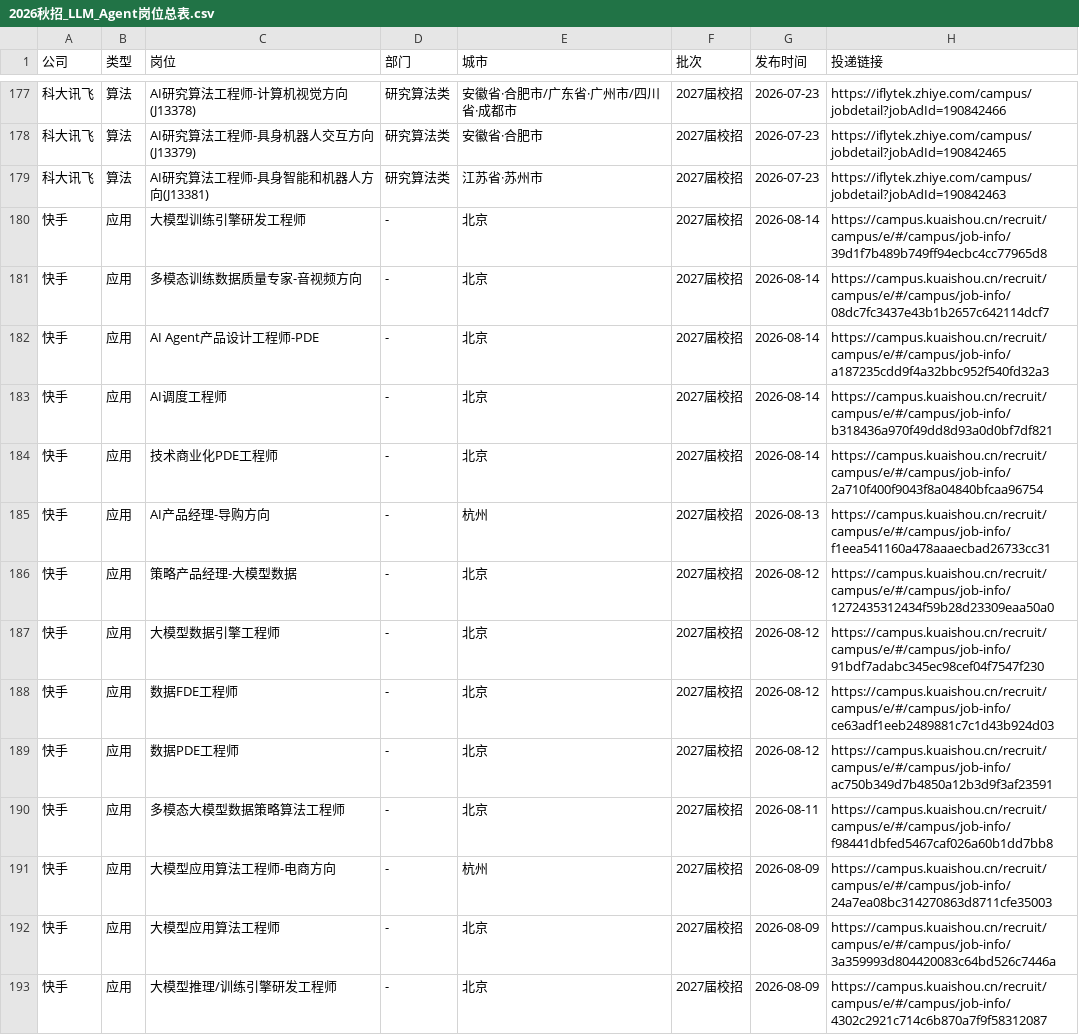
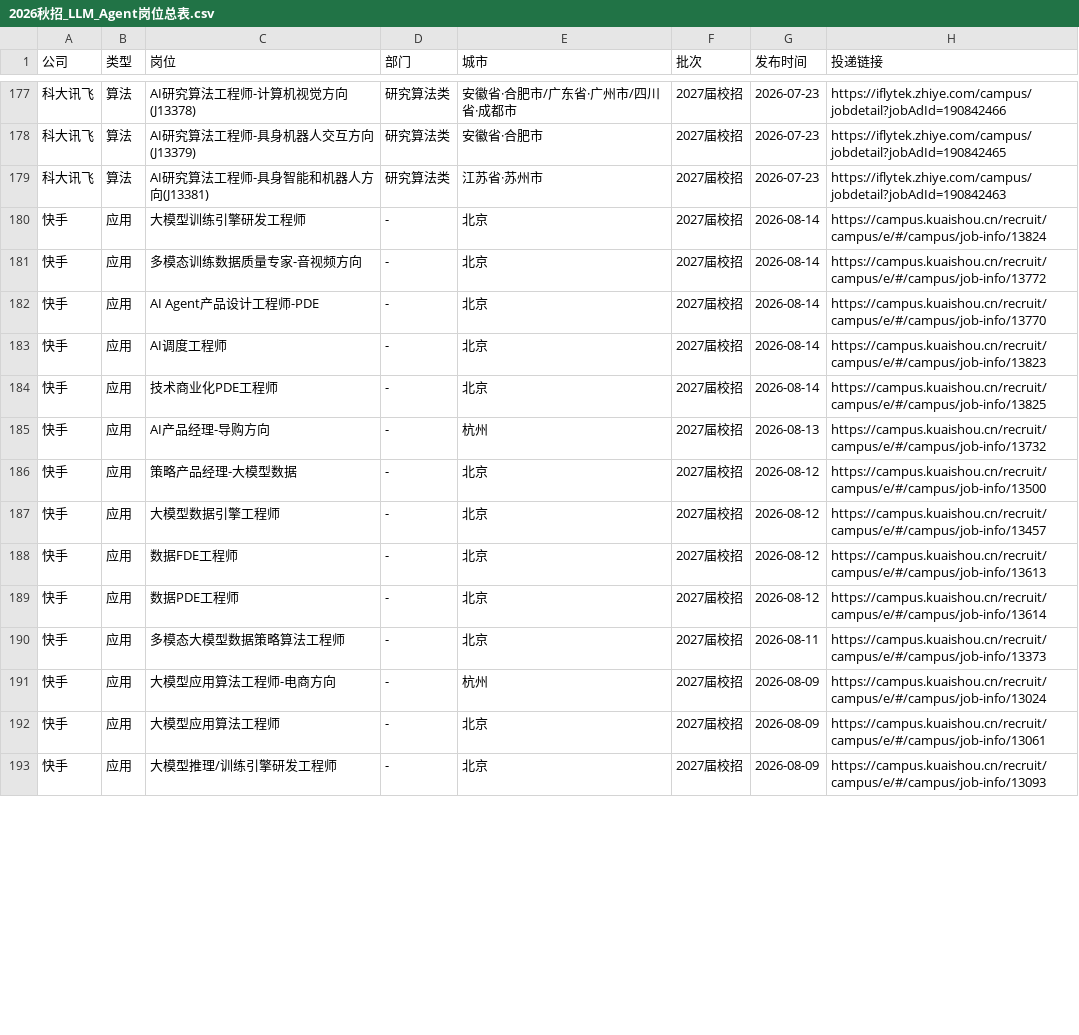
Before and after one commit to NozomiX1/wheres-my-job, a CSV file: 2026秋招_LLM_Agent岗位总表.csv, drawn as a sheet; only a part is shown, gaps mark what is left out; the diff covers the shown part only.

```diff
--- a/2026秋招_LLM_Agent岗位总表.csv
+++ b/2026秋招_LLM_Agent岗位总表.csv
@@ -179,15 +179,15 @@
 科大讯飞,算法,AI研究算法工程师-具身智能和机器人方向(J13381),研究算法类,江苏省·苏州市,2027届校招,2026-07-23,https://iflytek.zhiye.com/campus/jobdetail?jobAdId=190842463
-快手,应用,大模型训练引擎研发工程师,-,北京,2027届校招,2026-08-14,https://campus.kuaishou.cn/recruit/campus/e/#/campus/job-info/39d1f7b489b749ff94ecbc4cc77965d8
-快手,应用,多模态训练数据质量专家-音视频方向,-,北京,2027届校招,2026-08-14,https://campus.kuaishou.cn/recruit/campus/e/#/campus/job-info/08dc7fc3437e43b1b2657c642114dcf7
-快手,应用,AI Agent产品设计工程师-PDE,-,北京,2027届校招,2026-08-14,https://campus.kuaishou.cn/recruit/campus/e/#/campus/job-info/a187235cdd9f4a32bbc952f540fd32a3
-快手,应用,AI调度工程师,-,北京,2027届校招,2026-08-14,https://campus.kuaishou.cn/recruit/campus/e/#/campus/job-info/b318436a970f49dd8d93a0d0bf7df821
-快手,应用,技术商业化PDE工程师,-,北京,2027届校招,2026-08-14,https://campus.kuaishou.cn/recruit/campus/e/#/campus/job-info/2a710f400f9043f8a04840bfcaa96754
-快手,应用,AI产品经理-导购方向,-,杭州,2027届校招,2026-08-13,https://campus.kuaishou.cn/recruit/campus/e/#/campus/job-info/f1eea541160a478aaaecbad26733cc31
-快手,应用,策略产品经理-大模型数据,-,北京,2027届校招,2026-08-12,https://campus.kuaishou.cn/recruit/campus/e/#/campus/job-info/1272435312434f59b28d23309eaa50a0
-快手,应用,大模型数据引擎工程师,-,北京,2027届校招,2026-08-12,https://campus.kuaishou.cn/recruit/campus/e/#/campus/job-info/91bdf7adabc345ec98cef04f7547f230
-快手,应用,数据FDE工程师,-,北京,2027届校招,2026-08-12,https://campus.kuaishou.cn/recruit/campus/e/#/campus/job-info/ce63adf1eeb2489881c7c1d43b924d03
-快手,应用,数据PDE工程师,-,北京,2027届校招,2026-08-12,https://campus.kuaishou.cn/recruit/campus/e/#/campus/job-info/ac750b349d7b4850a12b3d9f3af23591
-快手,应用,多模态大模型数据策略算法工程师,-,北京,2027届校招,2026-08-11,https://campus.kuaishou.cn/recruit/campus/e/#/campus/job-info/f98441dbfed5467caf026a60b1dd7bb8
-快手,应用,大模型应用算法工程师-电商方向,-,杭州,2027届校招,2026-08-09,https://campus.kuaishou.cn/recruit/campus/e/#/campus/job-info/24a7ea08bc314270863d8711cfe35003
-快手,应用,大模型应用算法工程师,-,北京,2027届校招,2026-08-09,https://campus.kuaishou.cn/recruit/campus/e/#/campus/job-info/3a359993d804420083c64bd526c7446a
-快手,应用,大模型推理/训练引擎研发工程师,-,北京,2027届校招,2026-08-09,https://campus.kuaishou.cn/recruit/campus/e/#/campus/job-info/4302c2921c714c6b870a7f9f58312087
+快手,应用,大模型训练引擎研发工程师,-,北京,2027届校招,2026-08-14,https://campus.kuaishou.cn/recruit/campus/e/#/campus/job-info/13824
+快手,应用,多模态训练数据质量专家-音视频方向,-,北京,2027届校招,2026-08-14,https://campus.kuaishou.cn/recruit/campus/e/#/campus/job-info/13772
+快手,应用,AI Agent产品设计工程师-PDE,-,北京,2027届校招,2026-08-14,https://campus.kuaishou.cn/recruit/campus/e/#/campus/job-info/13770
+快手,应用,AI调度工程师,-,北京,2027届校招,2026-08-14,https://campus.kuaishou.cn/recruit/campus/e/#/campus/job-info/13823
+快手,应用,技术商业化PDE工程师,-,北京,2027届校招,2026-08-14,https://campus.kuaishou.cn/recruit/campus/e/#/campus/job-info/13825
+快手,应用,AI产品经理-导购方向,-,杭州,2027届校招,2026-08-13,https://campus.kuaishou.cn/recruit/campus/e/#/campus/job-info/13732
+快手,应用,策略产品经理-大模型数据,-,北京,2027届校招,2026-08-12,https://campus.kuaishou.cn/recruit/campus/e/#/campus/job-info/13500
+快手,应用,大模型数据引擎工程师,-,北京,2027届校招,2026-08-12,https://campus.kuaishou.cn/recruit/campus/e/#/campus/job-info/13457
+快手,应用,数据FDE工程师,-,北京,2027届校招,2026-08-12,https://campus.kuaishou.cn/recruit/campus/e/#/campus/job-info/13613
+快手,应用,数据PDE工程师,-,北京,2027届校招,2026-08-12,https://campus.kuaishou.cn/recruit/campus/e/#/campus/job-info/13614
+快手,应用,多模态大模型数据策略算法工程师,-,北京,2027届校招,2026-08-11,https://campus.kuaishou.cn/recruit/campus/e/#/campus/job-info/13373
+快手,应用,大模型应用算法工程师-电商方向,-,杭州,2027届校招,2026-08-09,https://campus.kuaishou.cn/recruit/campus/e/#/campus/job-info/13024
+快手,应用,大模型应用算法工程师,-,北京,2027届校招,2026-08-09,https://campus.kuaishou.cn/recruit/campus/e/#/campus/job-info/13061
+快手,应用,大模型推理/训练引擎研发工程师,-,北京,2027届校招,2026-08-09,https://campus.kuaishou.cn/recruit/campus/e/#/campus/job-info/13093
```
Also changed, not shown: 32 edited cells elsewhere in this file, 3 other files.
